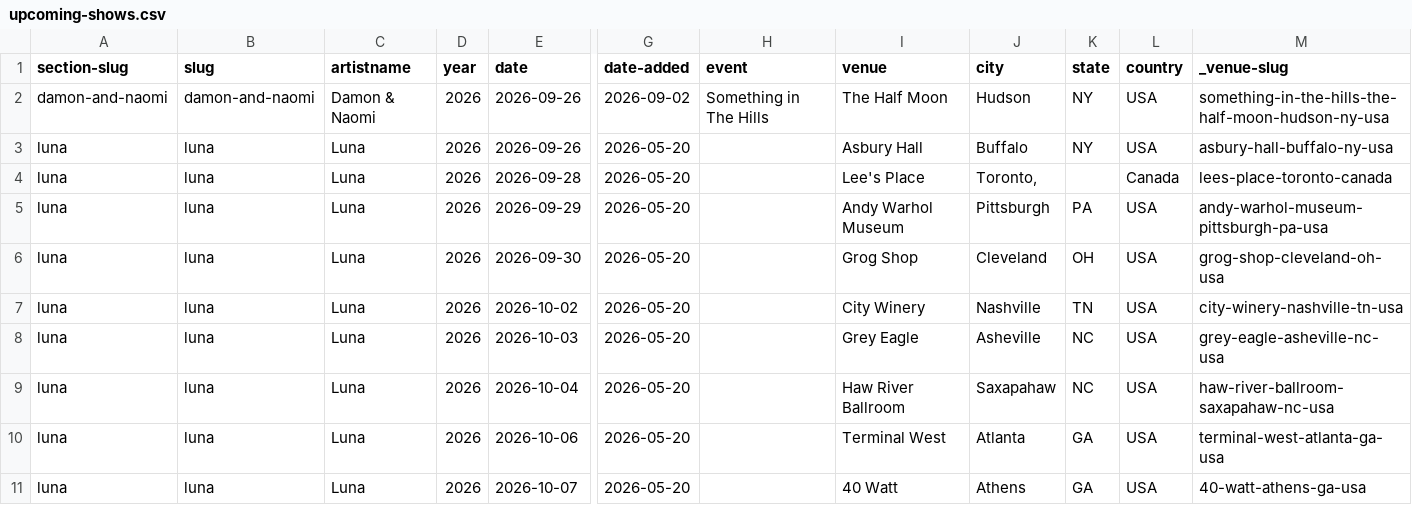
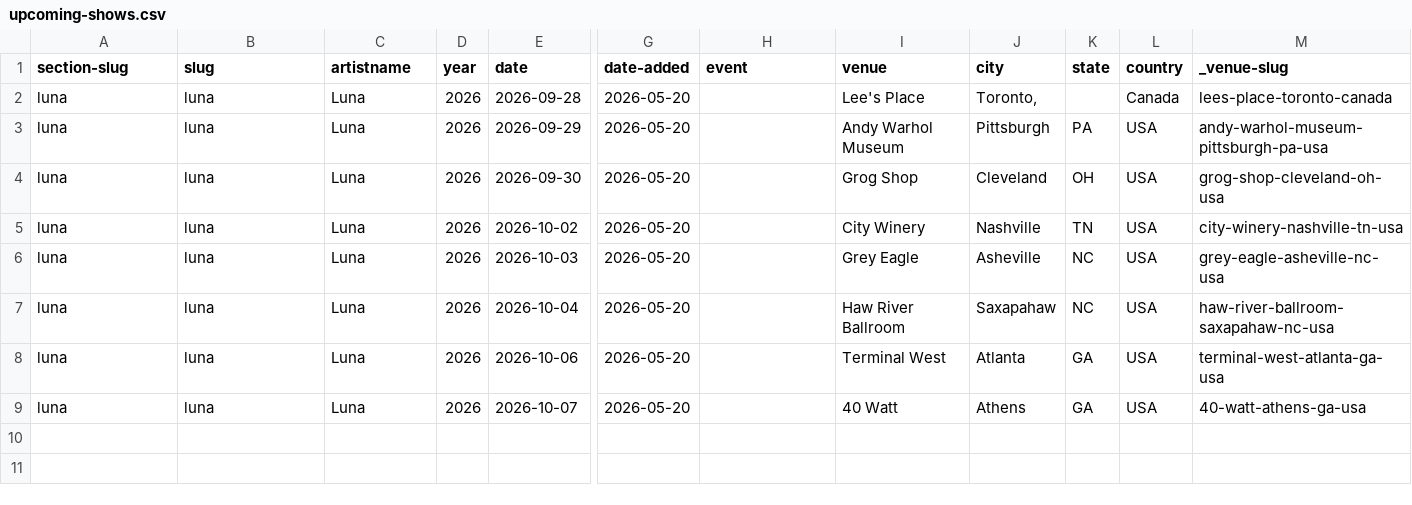
Before and after one commit to grange85/ahfow-database, a CSV file: _data/gigography/upcoming-shows.csv, drawn as a sheet; only a part is shown, gaps mark what is left out; rows hold the shown columns only; the diff names each change by its address in the sheet, - before the commit and + after, or states it on an @@ line.

Commit message:
Update 2 file(s): upcoming-shows.csv, ahfow-anniversaries.csv

```diff
--- a/_data/gigography/upcoming-shows.csv
+++ b/_data/gigography/upcoming-shows.csv
-row 2: damon-and-naomi | damon-and-naomi | Damon & Naomi | 2026 | 2026-09-26 | 2026-09-02 | Something in The Hills | The Half Moon | Hudson | NY | USA | something-in-the-hills-the-half-moon-hudson-ny-usa
-row 3: luna | luna | Luna | 2026 | 2026-09-26 | 2026-05-20 |  | Asbury Hall | Buffalo | NY | USA | asbury-hall-buffalo-ny-usa
```
Also changed, not shown: _data/ahfow-anniversaries.csv.
